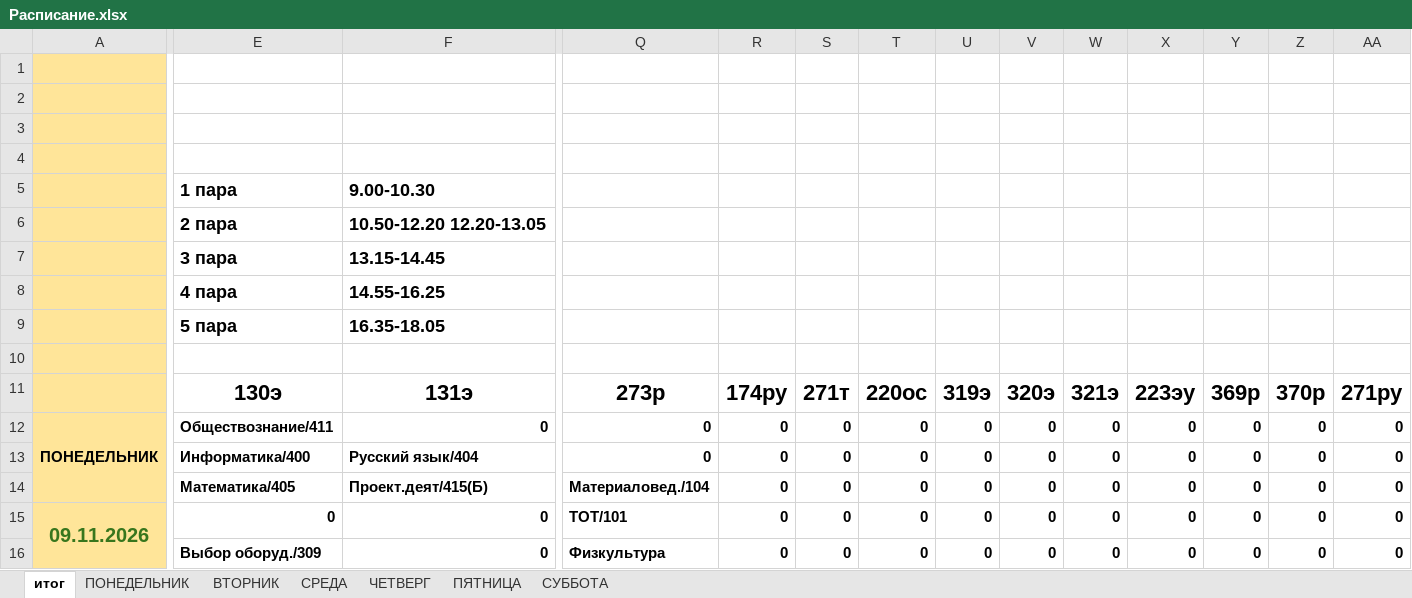
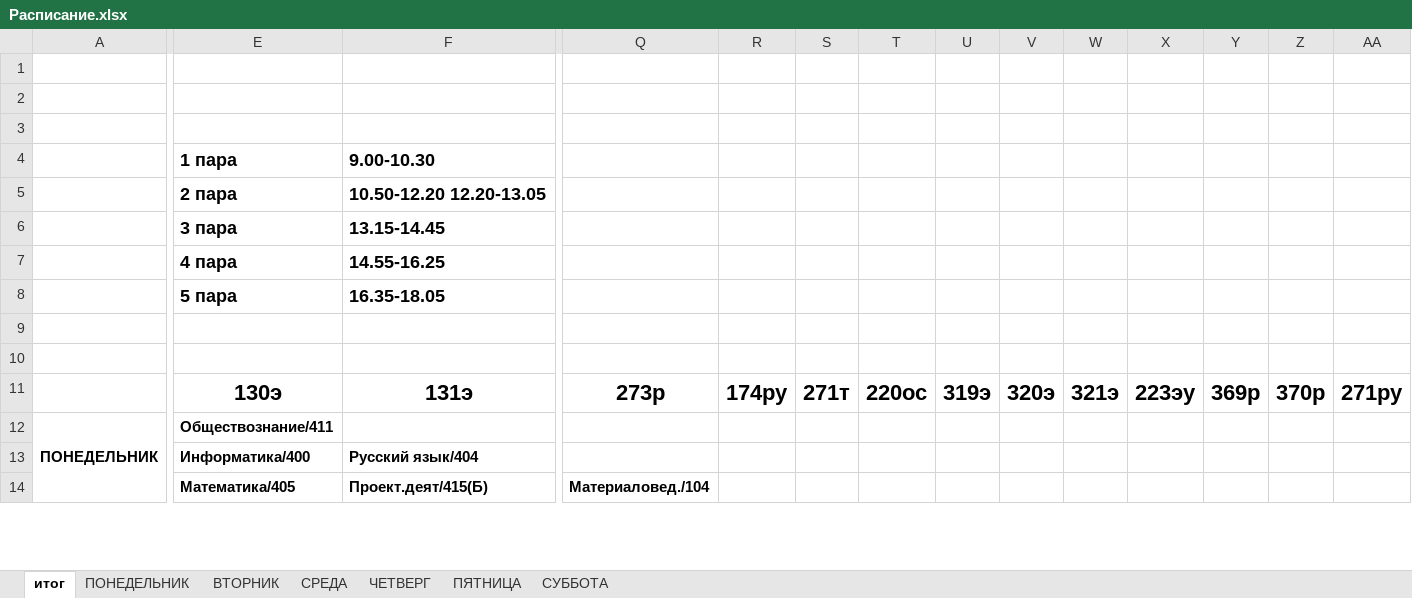
Before and after one commit to colderuopen-art/raspisanie, an Excel workbook: Расписание.xlsx, sheet итог, drawn as a sheet; only a part is shown, gaps mark what is left out; values as stored, in another font and other column widths than the file's, no borders; charts and pictures and conditional formats not drawn; removed rows and columns are numbered as before the commit, all else as after; rows hold the shown columns only; the diff covers the shown part only; the diff names each change by its address in the sheet, - before the commit and + after, or states it on an @@ line.

Commit message:
Add files via upload

```diff
--- a/Расписание.xlsx (sheet итог)
+++ b/Расписание.xlsx (sheet итог)
-A1:A12 fill: #FFE599
+A1:A12 fill: none
-E4: (empty)
+E4: 1 пара
-F4: (empty)
+F4: 9.00-10.30
-E5: 1 пара
+E5: 2 пара
-F5: 9.00-10.30
+F5: 10.50-12.20 12.20-13.05
-E6: 2 пара
+E6: 3 пара
-F6: 10.50-12.20 12.20-13.05
+F6: 13.15-14.45
-E7: 3 пара
+E7: 4 пара
-F7: 13.15-14.45
+F7: 14.55-16.25
-E8: 4 пара
+E8: 5 пара
-F8: 14.55-16.25
+F8: 16.35-18.05
-row 9:  | 5 пара | 16.35-18.05
+row 9: (empty)
-F12: 0
+F12: (empty)
-Q12: 0
+Q12: (empty)
-R12: 0
+R12: (empty)
-S12: 0
+S12: (empty)
-T12: 0
+T12: (empty)
-U12: 0
+U12: (empty)
-V12: 0
+V12: (empty)
-W12: 0
+W12: (empty)
-X12: 0
+X12: (empty)
-Y12: 0
+Y12: (empty)
-Z12: 0
+Z12: (empty)
-AA12: 0
+AA12: (empty)
-row 13:  | Информатика/400 | Русский язык/404 | 0 | 0 | 0 | 0 | 0 | 0 | 0 | 0 | 0 | 0 | 0
-row 14:  | Математика/405 | Проект.деят/415(Б) | Материаловед./104 | 0 | 0 | 0 | 0 | 0 | 0 | 0 | 0 | 0 | 0
-row 15: 09.11.2026 | 0 | 0 | ТОТ/101 | 0 | 0 | 0 | 0 | 0 | 0 | 0 | 0 | 0 | 0
-row 16:  | Выбор оборуд./309 | 0 | Физкультура | 0 | 0 | 0 | 0 | 0 | 0 | 0 | 0 | 0 | 0
+row 13:  | Информатика/400 | Русский язык/404
+row 14:  | Математика/405 | Проект.деят/415(Б) | Материаловед./104
```
Also changed, not shown: 27 added rows, 25 removed rows, 8 edited cells and cell formats elsewhere in this sheet, sheet ВТОРНИК, sheet ПЯТНИЦА, sheet ЧЕТВЕРГ, sheet СРЕДА, sheet СУББОТА, formulas that keep their value, charts or pictures.
